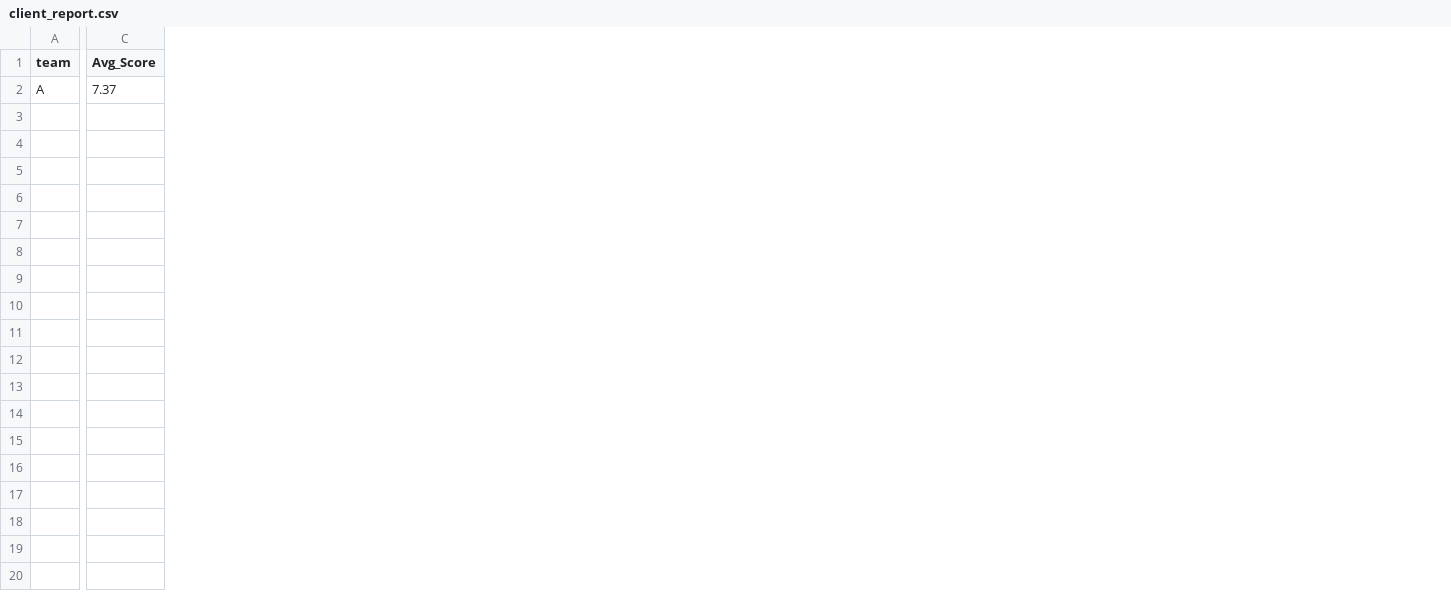
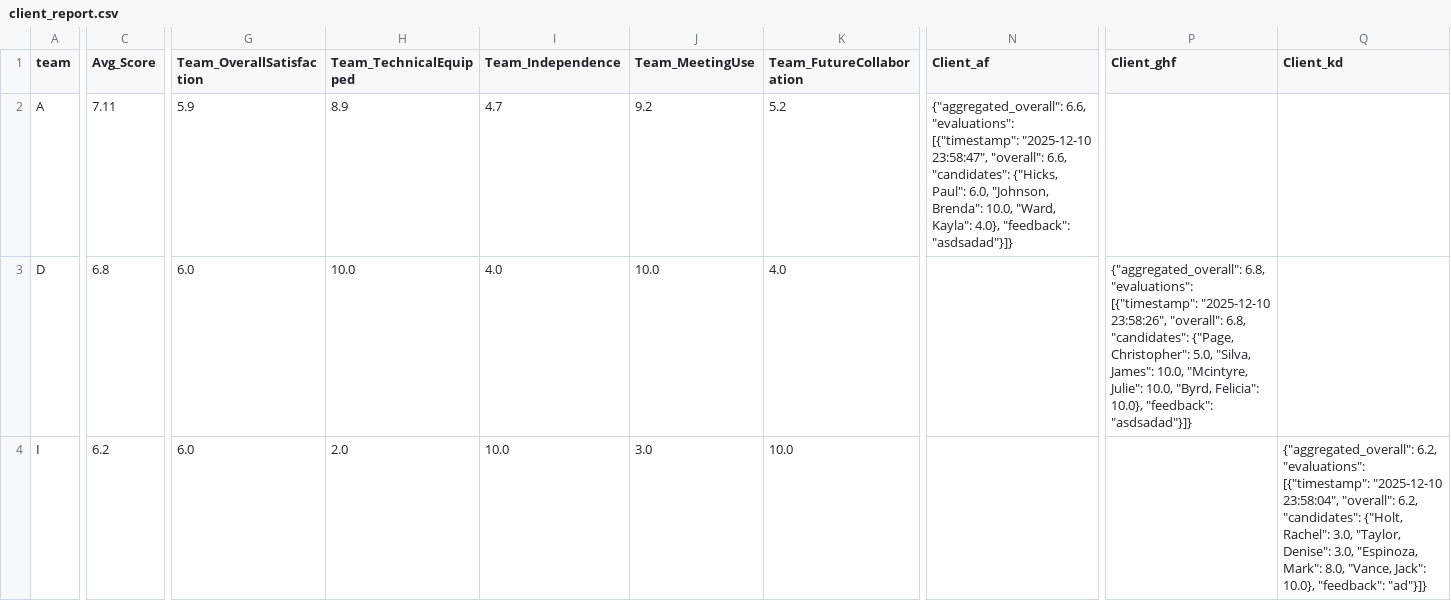
Before and after one commit to Kedar-V/Qualitrics-Automation, a CSV file: data/client_report.csv, drawn as a sheet; only a part is shown, gaps mark what is left out; rows hold the shown columns only; the diff covers the shown part only; the diff names each change by its address in the sheet, - before the commit and + after, or states it on an @@ line.

Commit message:
updated client report at student level

```diff
--- a/data/client_report.csv
+++ b/data/client_report.csv
+column G (Team_OverallSatisfaction), row 2: 5.9
+column H (Team_TechnicalEquipped), row 2: 8.9
+column I (Team_Independence), row 2: 4.7
+column J (Team_MeetingUse), row 2: 9.2
+column K (Team_FutureCollaboration), row 2: 5.2
+column N (Client_af), row 2: {"aggregated_overall": 6.6, "evaluations": [{"timestamp": "2025-12-10 23:58:47", "overall": 6.6, "candidates": {"Hicks, Paul": 6.0, "Johnson, Brenda": 10.0, "Ward, Kayla": 4.0}, "feedback": "asdsadad"}]}
+column P (Client_ghf), empty
+column Q (Client_kd), empty
-C2 (Avg_Score): 7.37
+C2 (Avg_Score): 7.11
+row 3: D | 6.8 | 6.0 | 10.0 | 4.0 | 10.0 | 4.0 |  | {"aggregated_overall": 6.8, "evaluations": [{"timestamp": "2025-12-10 23:58:26", "overall": 6.8, "candidates": {"Page, Christopher": 5.0, "Silva, James": 10.0, "Mcintyre, Julie": 10.0, "Byrd, Felicia": 10.0}, "feedback": "asdsadad"}]}
+row 4: I | 6.2 | 6.0 | 2.0 | 10.0 | 3.0 | 10.0 |  |  | {"aggregated_overall": 6.2, "evaluations": [{"timestamp": "2025-12-10 23:58:04", "overall": 6.2, "candidates": {"Holt, Rachel": 3.0, "Taylor, Denise": 3.0, "Espinoza, Mark": 8.0, "Vance, Jack": 10.0}, "feedback": "ad"}]}
```
Also changed, not shown: 4 edited cells elsewhere in this file, 8 other files.
